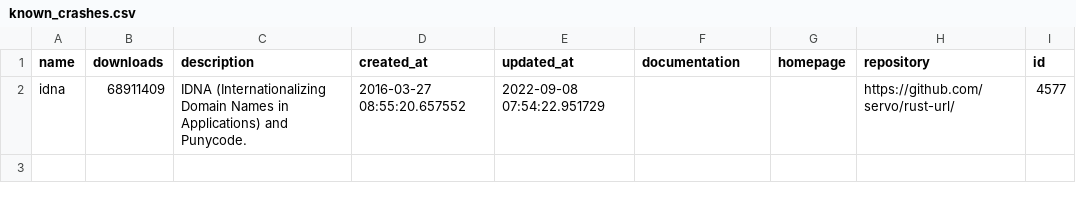
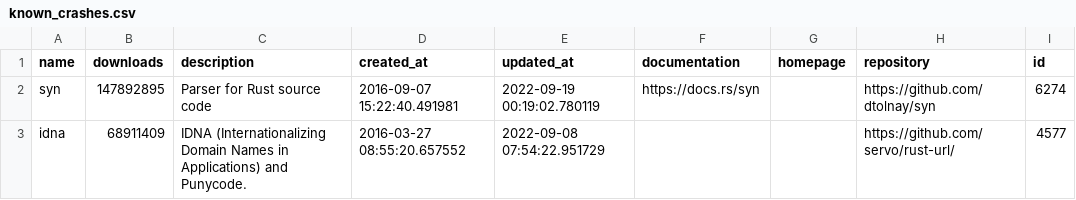
Before and after one commit to PLSysSec/cargo-scan, a CSV file: data/crate-lists/known_crashes.csv, drawn as a sheet; the diff names each change by its address in the sheet, - before the commit and + after, or states it on an @@ line.

Commit message:
:test_tube: update known crashes

```diff
--- a/data/crate-lists/known_crashes.csv
+++ b/data/crate-lists/known_crashes.csv
+row 2: syn | 147892895 | Parser for Rust source code | 2016-09-07 15:22:40.491981 | 2022-09-19 00:19:02.780119 | https://docs.rs/syn |  | https://github.com/dtolnay/syn | 6274
```
